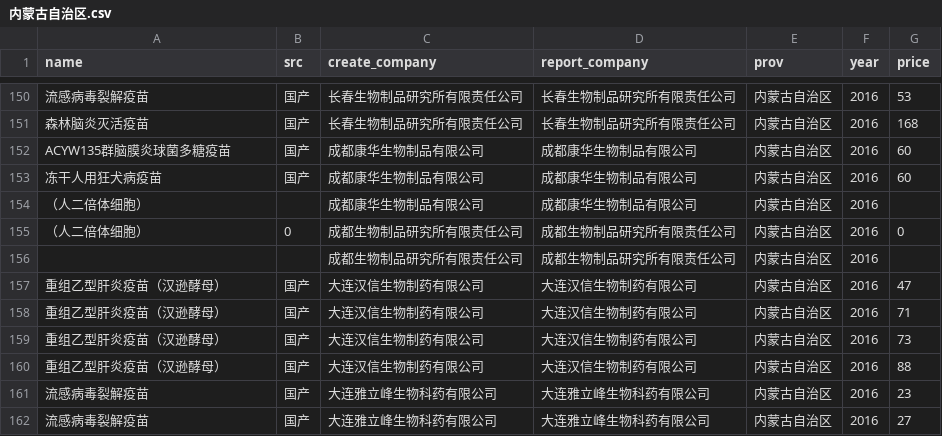
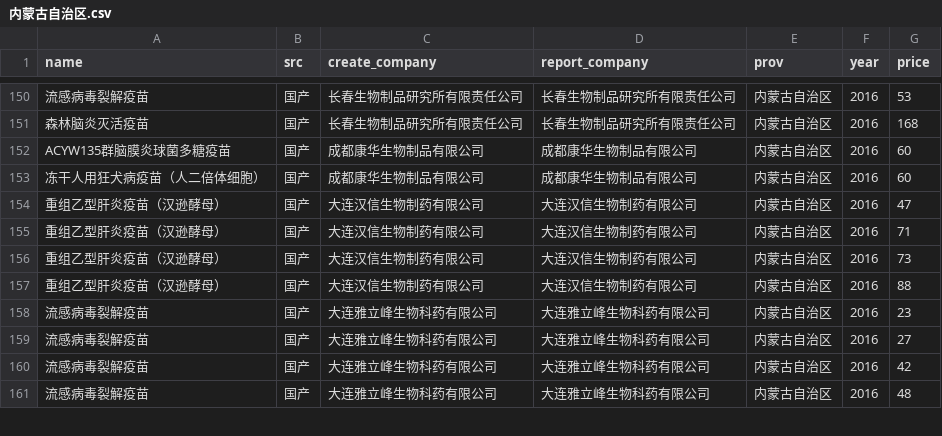
Before and after one commit to fuckcqcs/fuckcqcs, a CSV file: csv/内蒙古自治区.csv, drawn as a sheet; only a part is shown, gaps mark what is left out; the shorter side is filled out with more unchanged rows; the diff names each change by its address in the sheet, - before the commit and + after, or states it on an @@ line.

Commit message:
修正内蒙古数据

```diff
--- a/csv/内蒙古自治区.csv
+++ b/csv/内蒙古自治区.csv
-A153 (name): 冻干人用狂犬病疫苗
+A153 (name): 冻干人用狂犬病疫苗（人二倍体细胞）
-row 154: （人二倍体细胞） |  | 成都康华生物制品有限公司 | 成都康华生物制品有限公司 | 内蒙古自治区 | 2016
-row 155: （人二倍体细胞） | 0 | 成都生物制品研究所有限责任公司 | 成都生物制品研究所有限责任公司 | 内蒙古自治区 | 2016 | 0
-row 156:  |  | 成都生物制品研究所有限责任公司 | 成都生物制品研究所有限责任公司 | 内蒙古自治区 | 2016
```
